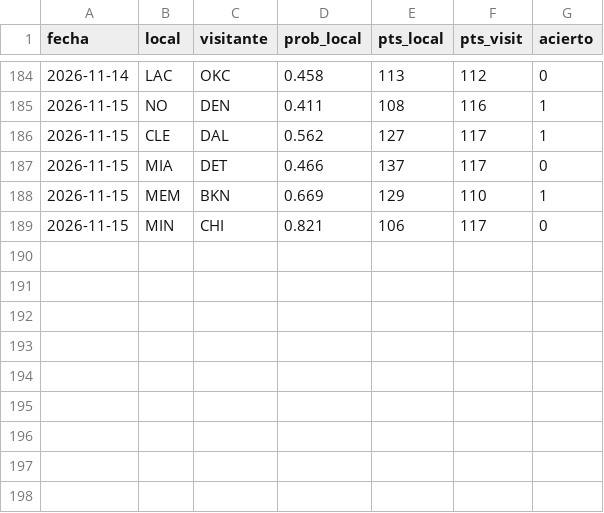
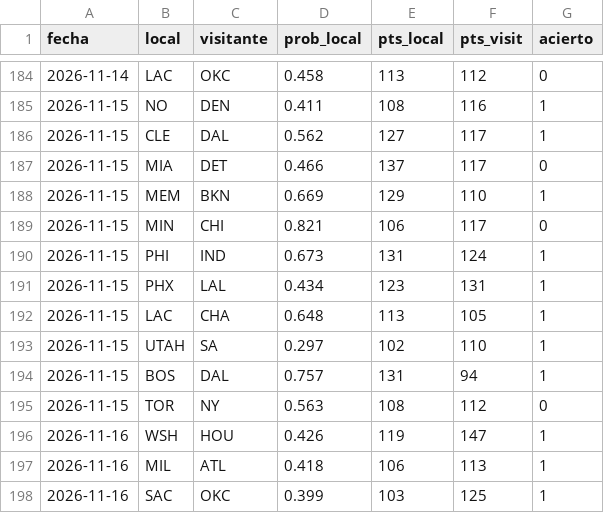
Before and after one commit to adridelpto/PreNBA, a CSV file: historial_predicciones.csv, drawn as a sheet; only a part is shown, gaps mark what is left out.

```diff
--- a/historial_predicciones.csv
+++ b/historial_predicciones.csv
@@ -189 +189,10 @@ fecha,local,visitante,prob_local,pts_local,pts_visit,acierto
 2026-11-15,MIN,CHI,0.821,106,117,0
+2026-11-15,PHI,IND,0.673,131,124,1
+2026-11-15,PHX,LAL,0.434,123,131,1
+2026-11-15,LAC,CHA,0.648,113,105,1
+2026-11-15,UTAH,SA,0.297,102,110,1
+2026-11-15,BOS,DAL,0.757,131,94,1
+2026-11-15,TOR,NY,0.563,108,112,0
+2026-11-16,WSH,HOU,0.426,119,147,1
+2026-11-16,MIL,ATL,0.418,106,113,1
+2026-11-16,SAC,OKC,0.399,103,125,1
```
Also changed, not shown: evolucion_elo.csv, evolucion_predicciones.csv, 27 other files.
